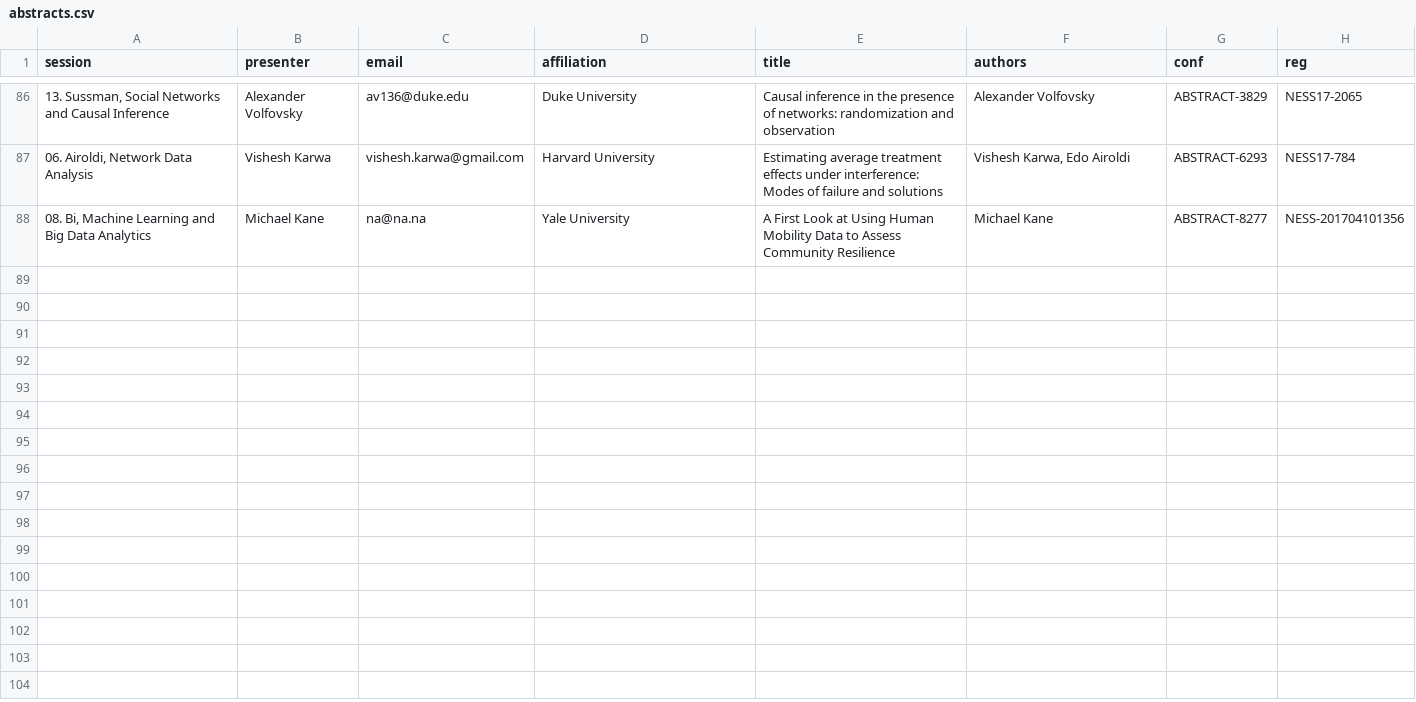
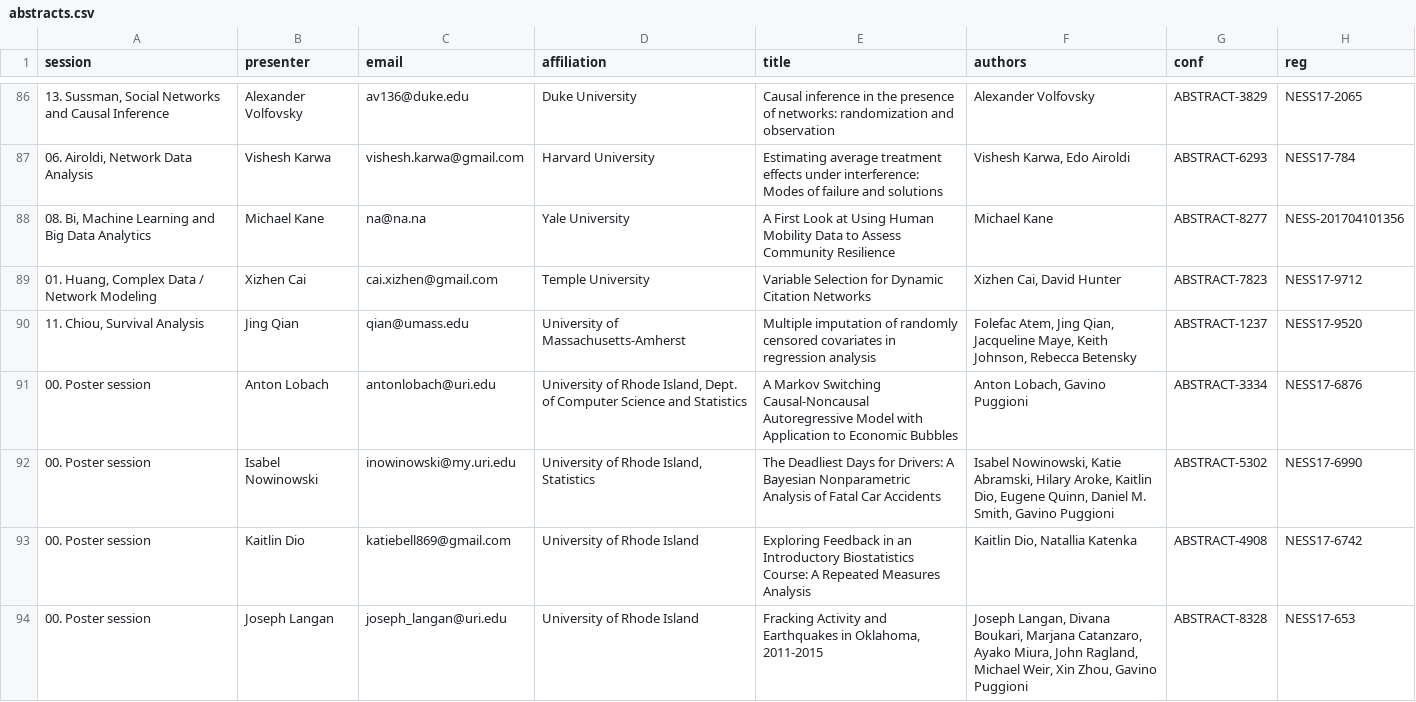
Before and after one commit to mhlinder/NESS17, a CSV file: abstract-booklet/bak/abstracts.csv, drawn as a sheet; only a part is shown, gaps mark what is left out; the diff covers the shown part only.

```diff
--- a/abstract-booklet/bak/abstracts.csv
+++ b/abstract-booklet/bak/abstracts.csv
@@ -88 +88,7 @@ session,presenter,email,affiliation,title,authors,conf,reg
 "08. Bi, Machine Learning and Big Data Analytics","Michael Kane",na@na.na,"Yale University","A First Look at Using Human Mobility Data to Assess Community Resilience","Michael Kane",ABSTRACT-8277,NESS-201704101356
+"01. Huang, Complex Data / Network Modeling","Xizhen Cai",cai.xizhen@gmail.com,"Temple University ","Variable Selection for Dynamic Citation Networks","Xizhen Cai, David Hunter ",ABSTRACT-7823,NESS17-9712
+"11. Chiou, Survival Analysis","Jing Qian",qian@umass.edu,"University of Massachusetts-Amherst","Multiple imputation of randomly censored covariates in regression analysis","Folefac Atem, Jing Qian, Jacqueline Maye, Keith Johnson, Rebecca Betensky",ABSTRACT-1237,NESS17-9520
+"00. Poster session","Anton Lobach",antonlobach@uri.edu,"University of Rhode Island, Dept. of Computer Science and Statistics","A Markov Switching Causal-Noncausal Autoregressive Model with Application to Economic Bubbles","Anton Lobach, Gavino Puggioni",ABSTRACT-3334,NESS17-6876
+"00. Poster session","Isabel Nowinowski",inowinowski@my.uri.edu,"University of Rhode Island, Statistics","The Deadliest Days for Drivers: A Bayesian Nonparametric Analysis of Fatal Car Accidents","Isabel Nowinowski, Katie Abramski, Hilary Aroke, Kaitlin Dio,  Eugene Quinn, Daniel M. Smith, Gavino Puggioni",ABSTRACT-5302,NESS17-6990
+"00. Poster session","Kaitlin Dio",katiebell869@gmail.com,"University of Rhode Island","Exploring Feedback in an Introductory Biostatistics Course: A Repeated Measures Analysis ","Kaitlin Dio, Natallia Katenka",ABSTRACT-4908,NESS17-6742
+"00. Poster session","Joseph Langan",joseph_langan@uri.edu,"University of Rhode Island","Fracking Activity and Earthquakes in Oklahoma, 2011-2015","Joseph Langan, Divana Boukari, Marjana Catanzaro, Ayako Miura, John Ragland, Michael Weir, Xin Zhou, Gavino Puggioni",ABSTRACT-8328,NESS17-653
```
Also changed, not shown: 6 added rows elsewhere in this file, abstract-booklet/bak/reg.csv, 31 other files.
